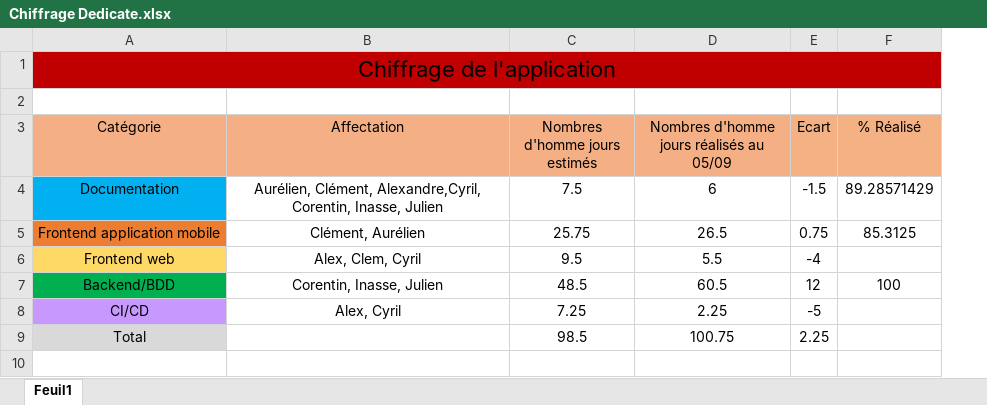
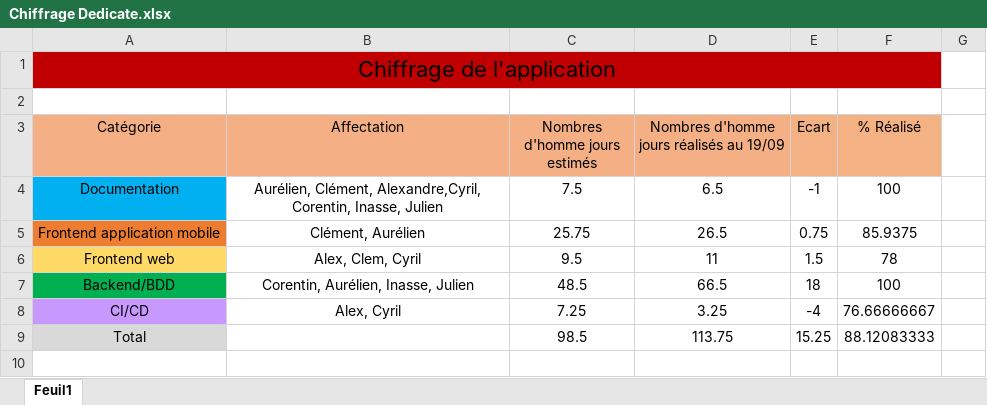
Before and after one commit to cyrcab/dedicate, an Excel workbook: Documentation/Chiffrage Dedicate.xlsx, sheet Feuil1, drawn as a sheet; only a part is shown; values as stored, in another font and other column widths than the file's, no borders; removed rows and columns are numbered as before the commit, all else as after; the diff covers the shown part only; the diff names each change by its address in the sheet, - before the commit and + after, or states it on an @@ line.

```diff
--- a/Documentation/Chiffrage Dedicate.xlsx (sheet Feuil1)
+++ b/Documentation/Chiffrage Dedicate.xlsx (sheet Feuil1)
+column G, empty
-D3: Nombres d'homme jours réalisés au 05/09
+D3: Nombres d'homme jours réalisés au 19/09
-D4: 6
+D4: 6.5
-E4 (Ecart): -1.5
+E4 (Ecart): -1
-F4 (% Réalisé): 89.28571429
+F4 (% Réalisé): 100
-F5 (% Réalisé): 85.3125
+F5 (% Réalisé): 85.9375
-D6: 5.5
+D6: 11
-E6 (Ecart): -4
+E6 (Ecart): 1.5
-F6 (% Réalisé): (empty)
+F6 (% Réalisé): 78
-B7 (Affectation): Corentin, Inasse, Julien
+B7 (Affectation): Corentin, Aurélien, Inasse, Julien
-D7: 60.5
+D7: 66.5
-E7 (Ecart): 12
+E7 (Ecart): 18
-D8: 2.25
+D8: 3.25
-E8 (Ecart): -5
+E8 (Ecart): -4
-F8 (% Réalisé): (empty)
+F8 (% Réalisé): 76.66666667
-row 9: Total |  | 98.5 | 100.75 | 2.25
+row 9: Total |  | 98.5 | 113.75 | 15.25 | 88.12083333
```
Also changed, not shown: 26 edited cells and cell formats elsewhere in this sheet, formulas that keep their value, 5 other files.
